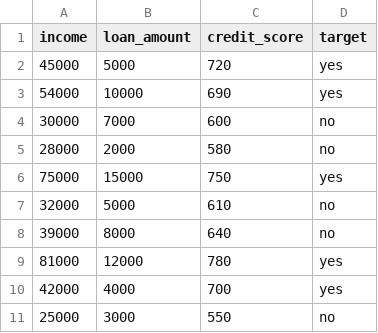
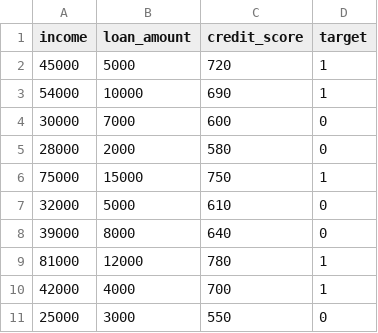
Before and after one commit to Keysie27/shap-agent, a CSV file: data/sample_data/decision_tree_bank_sample.csv, drawn as a sheet.

Commit message:
update sample data for decision tree model

```diff
--- a/data/sample_data/decision_tree_bank_sample.csv
+++ b/data/sample_data/decision_tree_bank_sample.csv
@@ -1,11 +1,11 @@
 income,loan_amount,credit_score,target
-45000,5000,720,yes
-54000,10000,690,yes
-30000,7000,600,no
-28000,2000,580,no
-75000,15000,750,yes
-32000,5000,610,no
-39000,8000,640,no
-81000,12000,780,yes
-42000,4000,700,yes
-25000,3000,550,no
+45000,5000,720,1
+54000,10000,690,1
+30000,7000,600,0
+28000,2000,580,0
+75000,15000,750,1
+32000,5000,610,0
+39000,8000,640,0
+81000,12000,780,1
+42000,4000,700,1
+25000,3000,550,0
```
